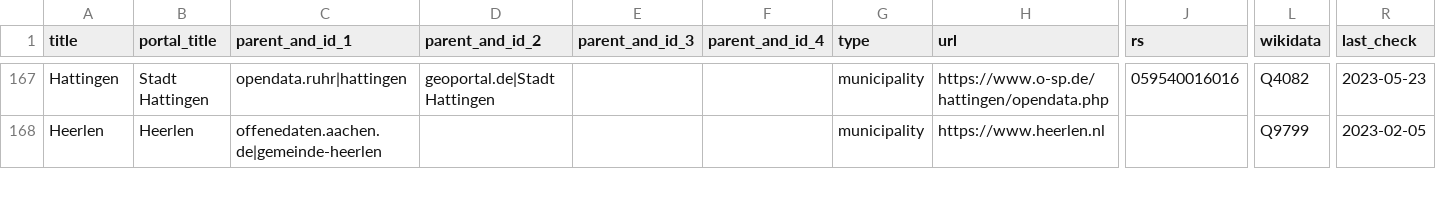
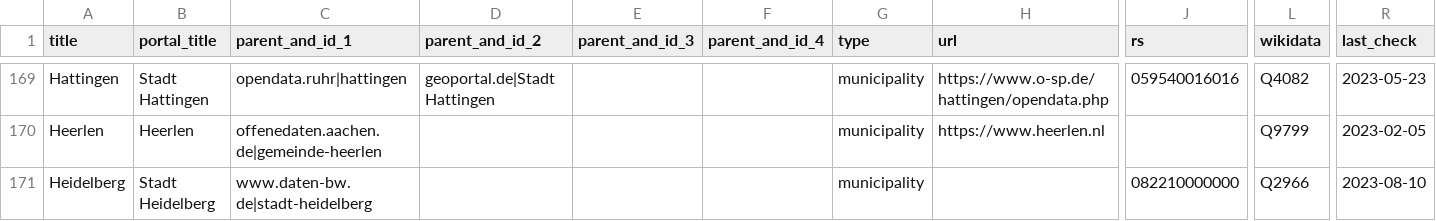
Before and after one commit to opendata-guru/govdata-monitor, a CSV file: data/opendataportals.csv, drawn as a sheet; only a part is shown, gaps mark what is left out; rows hold the shown columns only; the diff covers the shown part only; the diff names each change by its address in the sheet, - before the commit and + after, or states it on an @@ line.

```diff
--- a/data/opendataportals.csv
+++ b/data/opendataportals.csv
+row 171: Heidelberg | Stadt Heidelberg | www.daten-bw.de|stadt-heidelberg |  |  |  | municipality |  | 082210000000 | Q2966 | 2023-08-10
```
Also changed, not shown: 4 added rows, 4 removed rows, 1 moved row and 2 edited cells elsewhere in this file.
